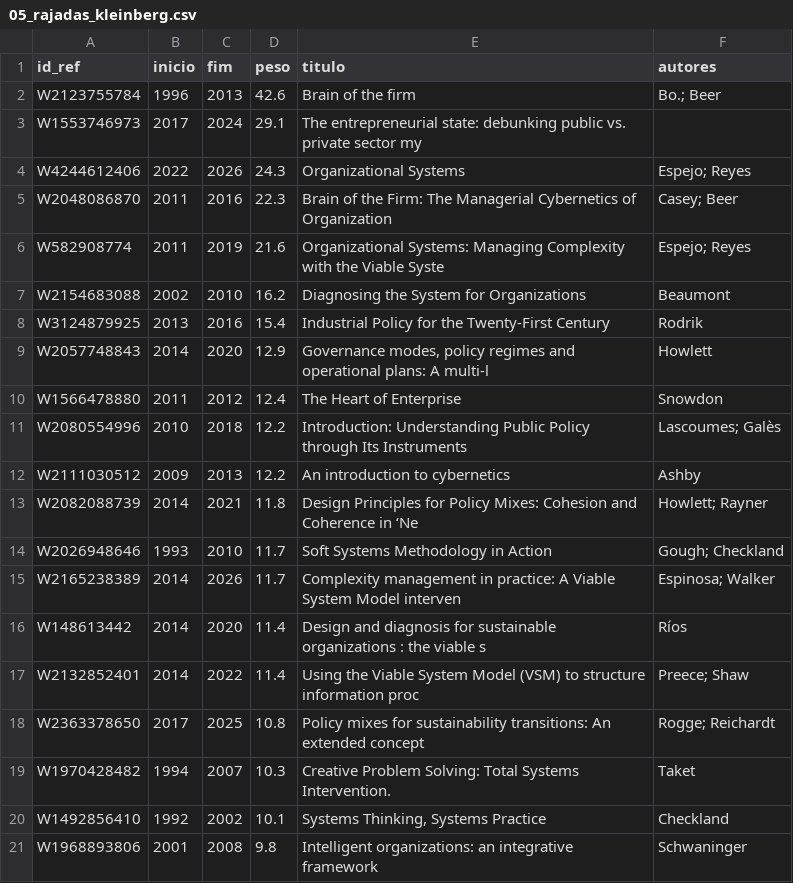
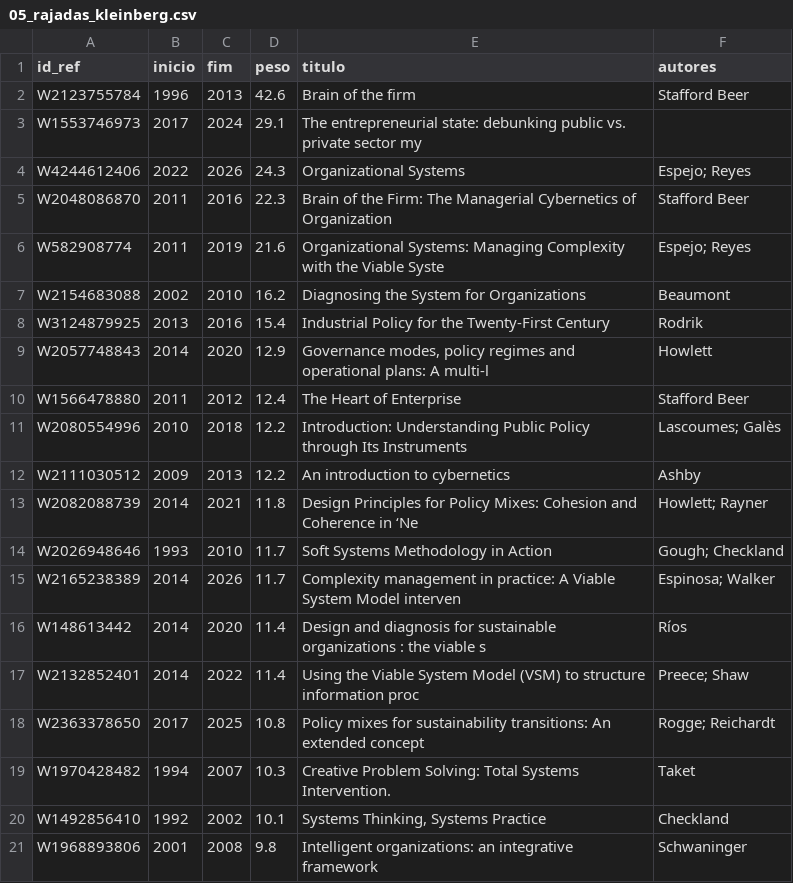
Before and after one commit to freirelucas/cibernetica-regula-o-politica-industrial, a CSV file: docs/dados/05_rajadas_kleinberg.csv, drawn as a sheet.

```diff
--- a/docs/dados/05_rajadas_kleinberg.csv
+++ b/docs/dados/05_rajadas_kleinberg.csv
@@ -1,6 +1,6 @@
 id_ref,inicio,fim,peso,titulo,autores
-W2123755784,1996,2013,42.6,Brain of the firm,Bo.; Beer
+W2123755784,1996,2013,42.6,Brain of the firm,Stafford Beer
 W1553746973,2017,2024,29.1,The entrepreneurial state: debunking public vs. private sector my,
 W4244612406,2022,2026,24.3,Organizational Systems,Espejo; Reyes
-W2048086870,2011,2016,22.3,Brain of the Firm: The Managerial Cybernetics of Organization,Casey; Beer
+W2048086870,2011,2016,22.3,Brain of the Firm: The Managerial Cybernetics of Organization,Stafford Beer
 W582908774,2011,2019,21.6,Organizational Systems: Managing Complexity with the Viable Syste,Espejo; Reyes
@@ -9,3 +9,3 @@ W3124879925,2013,2016,15.4,Industrial Policy for the Twenty-First Century,Rodrik
 W2057748843,2014,2020,12.9,"Governance modes, policy regimes and operational plans: A multi-l",Howlett
-W1566478880,2011,2012,12.4,The Heart of Enterprise,Snowdon
+W1566478880,2011,2012,12.4,The Heart of Enterprise,Stafford Beer
 W2080554996,2010,2018,12.2,Introduction: Understanding Public Policy through Its Instruments,Lascoumes; Galès
```
Also changed, not shown: docs/dados/03_obras_ponte.csv, 4 other files.
